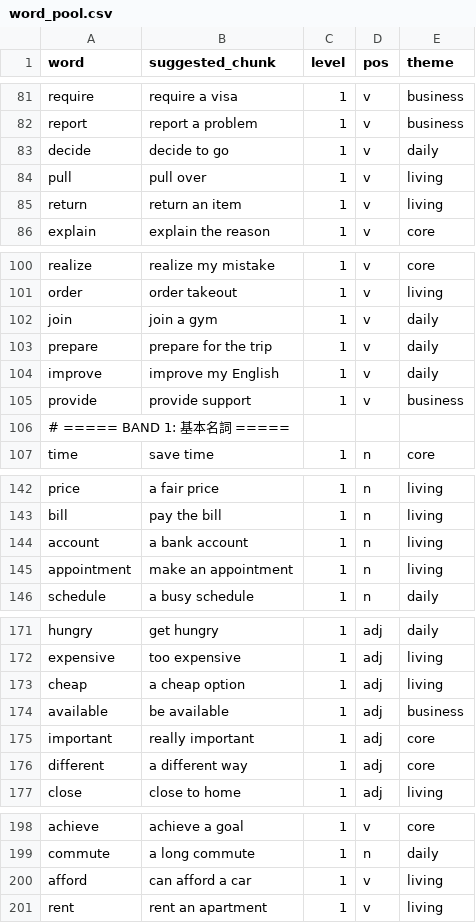
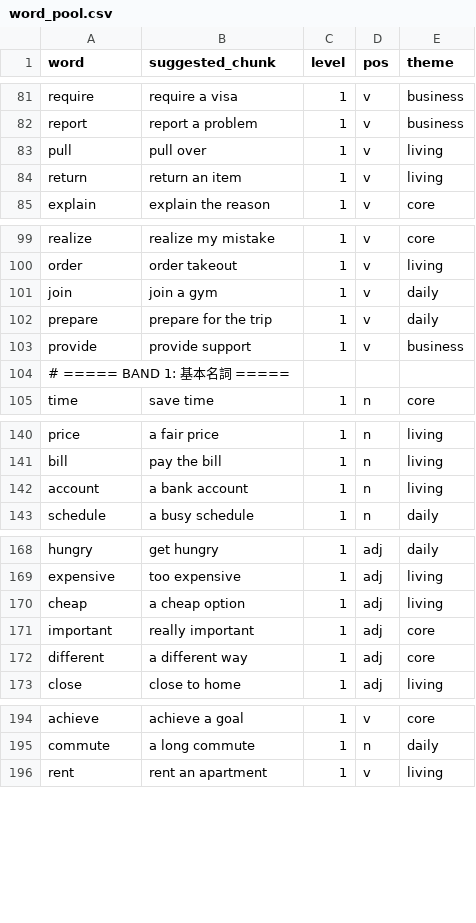
Before and after one commit to S4NOSUKE888/-, a CSV file: word_pool.csv, drawn as a sheet; only a part is shown, gaps mark what is left out; the diff names each change by its address in the sheet, - before the commit and + after, or states it on an @@ line.

```diff
--- a/word_pool.csv
+++ b/word_pool.csv
-row 83: decide | decide to go | 1 | v | daily
-row 104: improve | improve my English | 1 | v | daily
-row 145: appointment | make an appointment | 1 | n | living
-row 174: available | be available | 1 | adj | business
-row 200: afford | can afford a car | 1 | v | living
```
Also changed, not shown: 1 other file.
